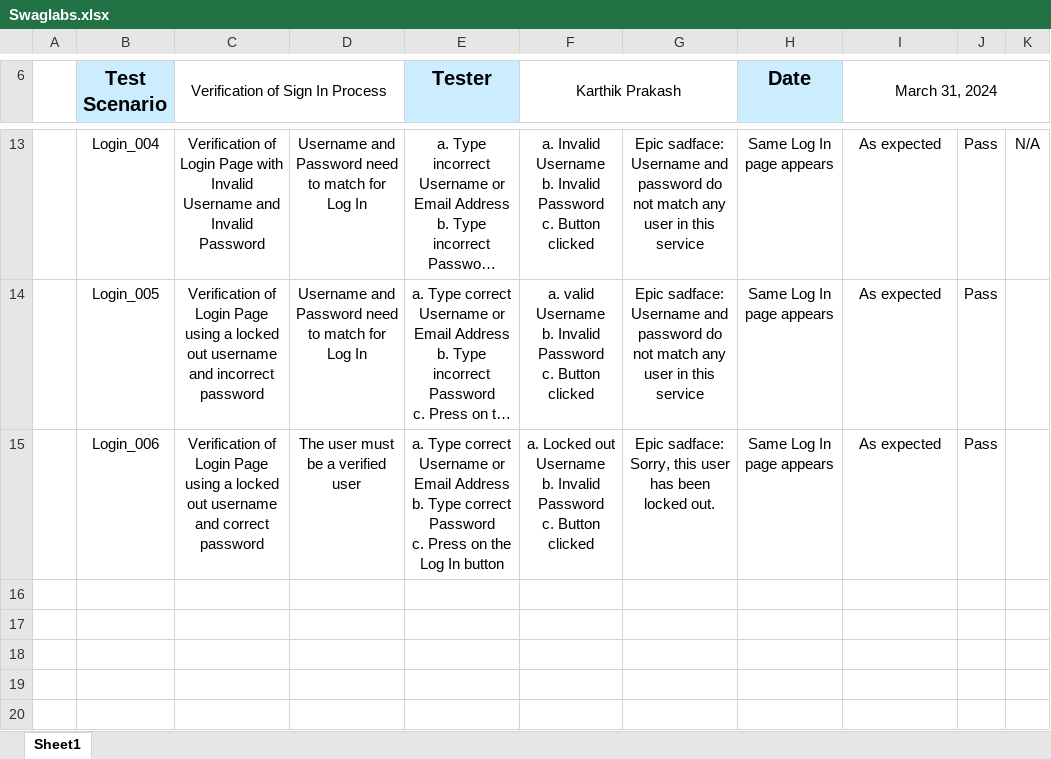
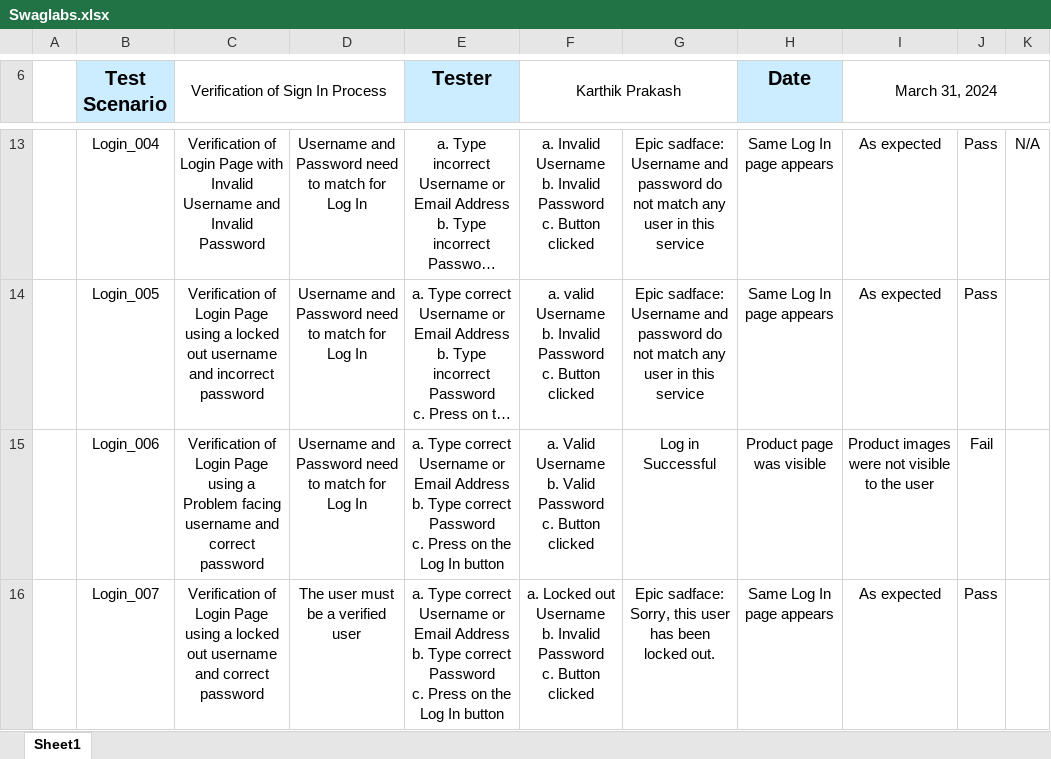
Before and after one commit to karthikitsofficial/Test-Cases, an Excel workbook: Swaglabs.xlsx, sheet Sheet1, drawn as a sheet; only a part is shown, gaps mark what is left out; long unchanged cells end in …; values as stored, in another font and other column widths than the file's, no borders; addresses are those after the commit; ↵ is a line break in a cell; the diff names each change by its address in the sheet, - before the commit and + after, or states it on an @@ line.

Commit message:
Add files via upload

```diff
--- a/Swaglabs.xlsx (sheet Sheet1)
+++ b/Swaglabs.xlsx (sheet Sheet1)
+row 15:  | Login_006 | Verification of Login Page using a Problem facing username and correct password | Username and Password need to match for Log In | a. Type correct Username or Email Address ↵ b. Type correct Password ↵ c. Press on the Log In button | a. Valid Username ↵ b. Valid Password ↵ c. Button clicked | Log in Successful | Product page was visible | Product images were not visible to the user | Fail
-B16 (Test Scenario): Login_006
+B16 (Test Scenario): Login_007
```
Also changed, not shown: formulas that keep their value.
